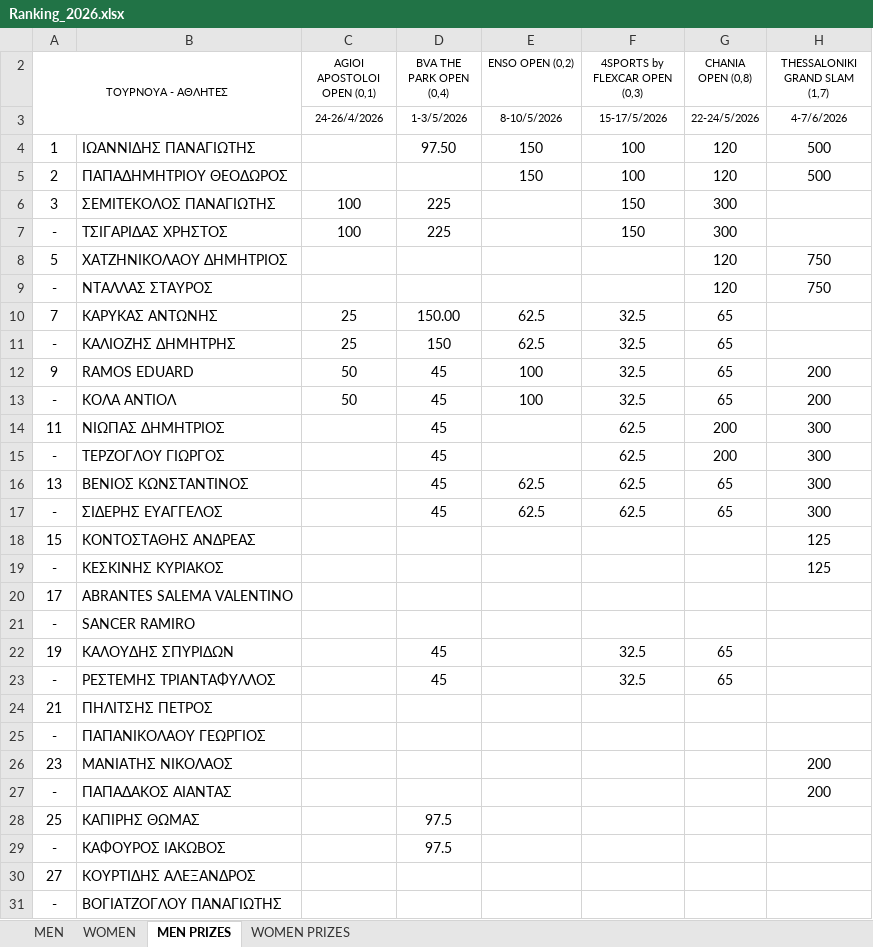
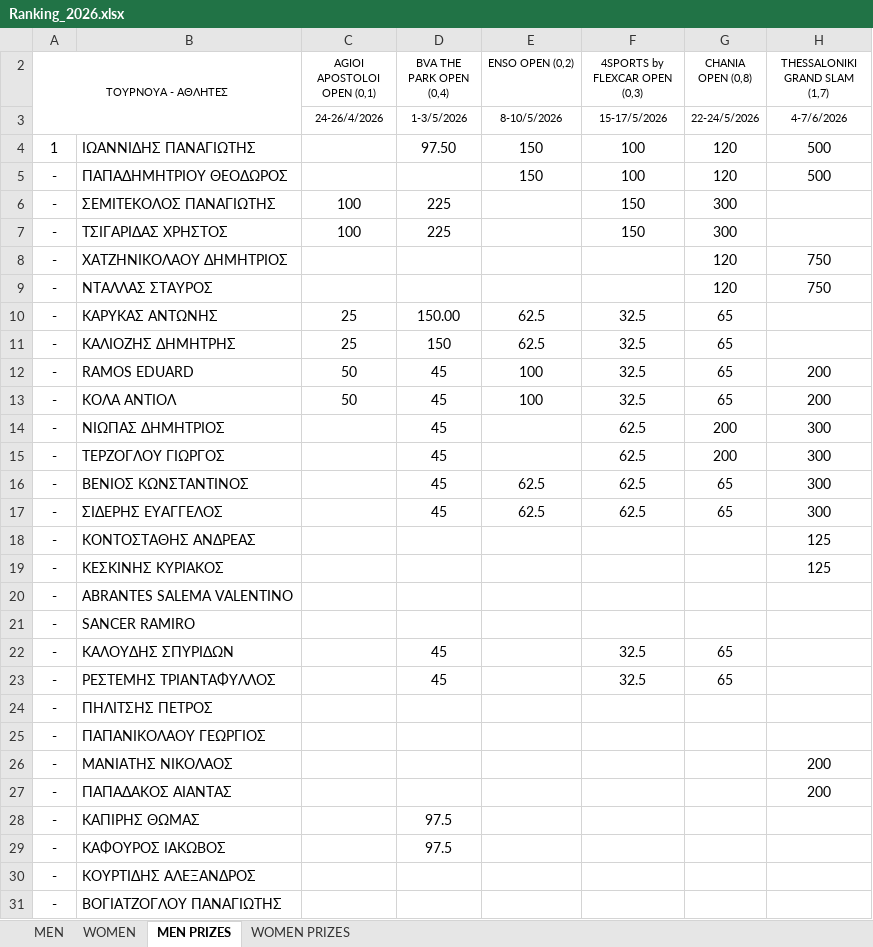
Before and after one commit to tsimpinosbv/ranking, an Excel workbook: Ranking_2026.xlsx, sheet MEN PRIZES, drawn as a sheet; only a part is shown; values as stored, in another font and other column widths than the file's, no borders; conditional formats not drawn; the diff covers the shown part only; the diff names each change by its address in the sheet, - before the commit and + after, or states it on an @@ line.

```diff
--- a/Ranking_2026.xlsx (sheet MEN PRIZES)
+++ b/Ranking_2026.xlsx (sheet MEN PRIZES)
-A5 (ΤΟΥΡΝΟΥΑ - ΑΘΛΗΤΕΣ): 2
+A5 (ΤΟΥΡΝΟΥΑ - ΑΘΛΗΤΕΣ): -
-A6 (ΤΟΥΡΝΟΥΑ - ΑΘΛΗΤΕΣ): 3
+A6 (ΤΟΥΡΝΟΥΑ - ΑΘΛΗΤΕΣ): -
-A8 (ΤΟΥΡΝΟΥΑ - ΑΘΛΗΤΕΣ): 5
+A8 (ΤΟΥΡΝΟΥΑ - ΑΘΛΗΤΕΣ): -
-A10 (ΤΟΥΡΝΟΥΑ - ΑΘΛΗΤΕΣ): 7
+A10 (ΤΟΥΡΝΟΥΑ - ΑΘΛΗΤΕΣ): -
-A12 (ΤΟΥΡΝΟΥΑ - ΑΘΛΗΤΕΣ): 9
+A12 (ΤΟΥΡΝΟΥΑ - ΑΘΛΗΤΕΣ): -
-A14 (ΤΟΥΡΝΟΥΑ - ΑΘΛΗΤΕΣ): 11
+A14 (ΤΟΥΡΝΟΥΑ - ΑΘΛΗΤΕΣ): -
-A16 (ΤΟΥΡΝΟΥΑ - ΑΘΛΗΤΕΣ): 13
+A16 (ΤΟΥΡΝΟΥΑ - ΑΘΛΗΤΕΣ): -
-A18 (ΤΟΥΡΝΟΥΑ - ΑΘΛΗΤΕΣ): 15
+A18 (ΤΟΥΡΝΟΥΑ - ΑΘΛΗΤΕΣ): -
-A20 (ΤΟΥΡΝΟΥΑ - ΑΘΛΗΤΕΣ): 17
+A20 (ΤΟΥΡΝΟΥΑ - ΑΘΛΗΤΕΣ): -
-A22 (ΤΟΥΡΝΟΥΑ - ΑΘΛΗΤΕΣ): 19
+A22 (ΤΟΥΡΝΟΥΑ - ΑΘΛΗΤΕΣ): -
-A24 (ΤΟΥΡΝΟΥΑ - ΑΘΛΗΤΕΣ): 21
+A24 (ΤΟΥΡΝΟΥΑ - ΑΘΛΗΤΕΣ): -
-A26 (ΤΟΥΡΝΟΥΑ - ΑΘΛΗΤΕΣ): 23
+A26 (ΤΟΥΡΝΟΥΑ - ΑΘΛΗΤΕΣ): -
-A28 (ΤΟΥΡΝΟΥΑ - ΑΘΛΗΤΕΣ): 25
+A28 (ΤΟΥΡΝΟΥΑ - ΑΘΛΗΤΕΣ): -
-A30 (ΤΟΥΡΝΟΥΑ - ΑΘΛΗΤΕΣ): 27
+A30 (ΤΟΥΡΝΟΥΑ - ΑΘΛΗΤΕΣ): -
```
Also changed, not shown: 8 edited cells elsewhere in this sheet, sheet MEN, sheet WOMEN.
